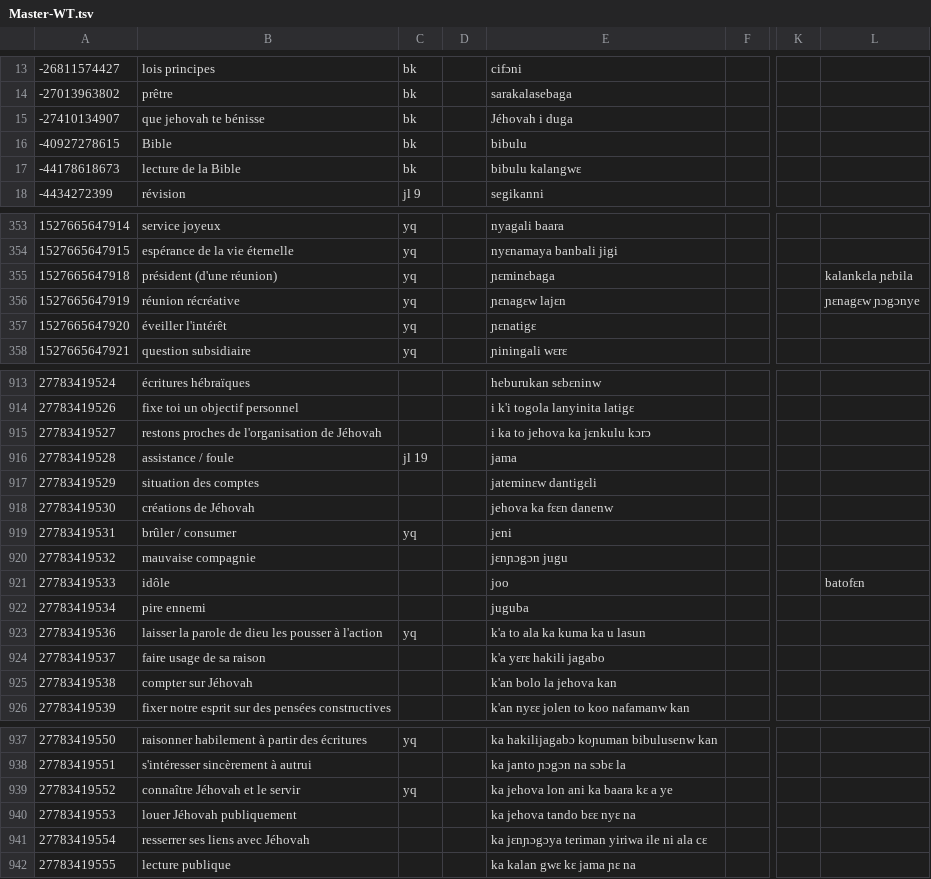
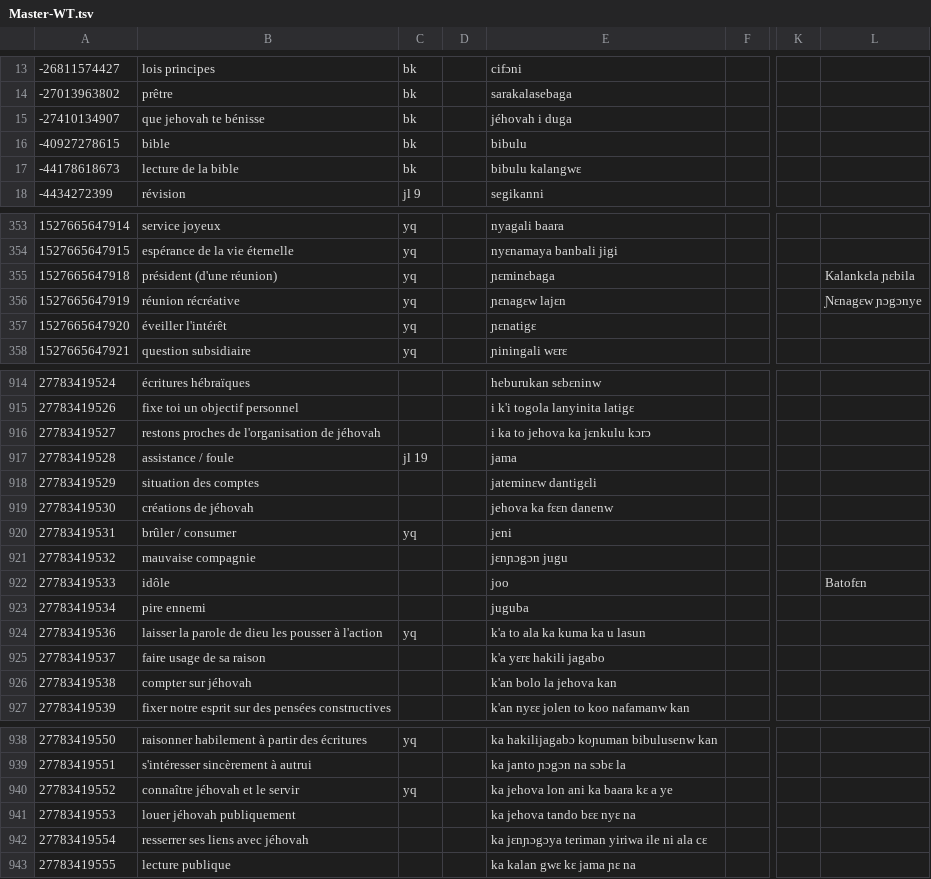
Before and after one commit to boydkelly/blog, a TSV file: static/download/Master-WT.tsv, drawn as a sheet; only a part is shown, gaps mark what is left out; addresses are those after the commit; the diff covers the shown part only; the diff names each change by its address in the sheet, - before the commit and + after, or states it on an @@ line.

```diff
--- a/static/download/Master-WT.tsv
+++ b/static/download/Master-WT.tsv
-E15: Jéhovah i duga
+E15: jéhovah i duga
-B16: Bible
+B16: bible
-B17: lecture de la Bible
+B17: lecture de la bible
-L355: kalankɛla ɲɛbila
+L355: Kalankɛla ɲɛbila
-L356: ɲɛnagɛw ɲɔgɔnye
+L356: Ɲɛnagɛw ɲɔgɔnye
-B916: restons proches de l'organisation de Jéhovah
+B916: restons proches de l'organisation de jéhovah
-B919: créations de Jéhovah
+B919: créations de jéhovah
-L922: batofɛn
+L922: Batofɛn
-B926: compter sur Jéhovah
+B926: compter sur jéhovah
-B940: connaître Jéhovah et le servir
+B940: connaître jéhovah et le servir
-B941: louer Jéhovah publiquement
+B941: louer jéhovah publiquement
-B942: resserrer ses liens avec Jéhovah
+B942: resserrer ses liens avec jéhovah
```
Also changed, not shown: 1 added row and 61 edited cells elsewhere in this file.
